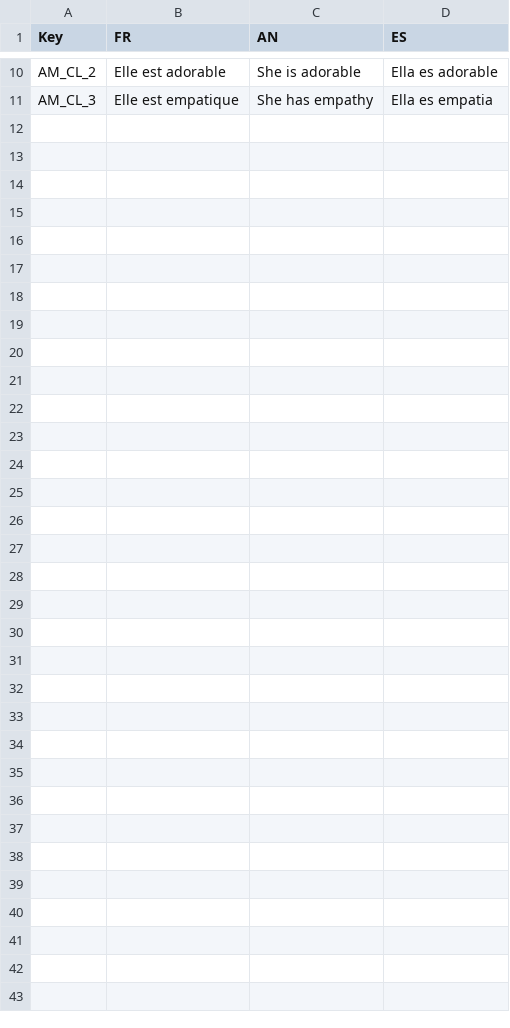
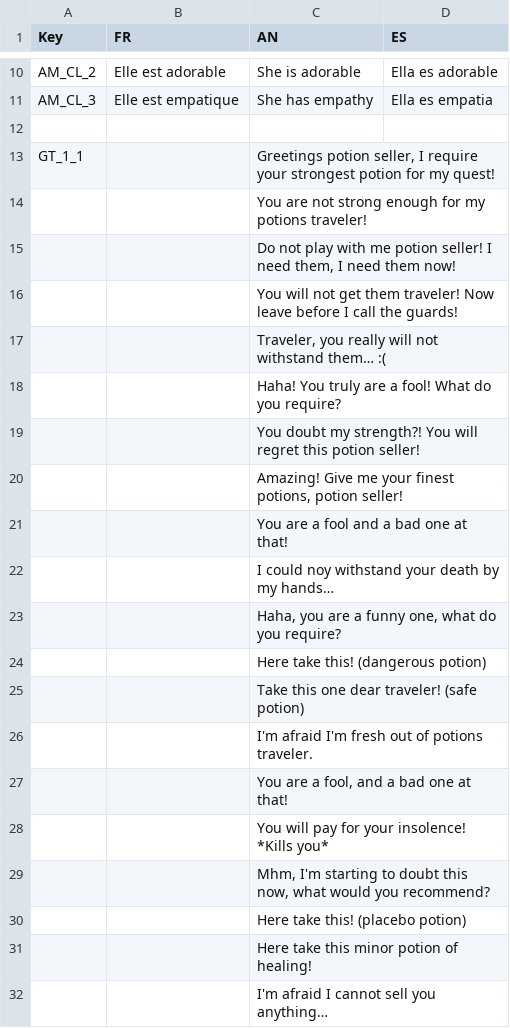
Before and after one commit to Sayaka-Shen/Franck_Meca_DialogSystem, a CSV file: Assets/Scripts/DialogueGraph/Runtime/Dialogue/Dialogue.csv, drawn as a sheet; only a part is shown, gaps mark what is left out.

Commit message:
Update Dialogue.csv

```diff
--- a/Assets/Scripts/DialogueGraph/Runtime/Dialogue/Dialogue.csv
+++ b/Assets/Scripts/DialogueGraph/Runtime/Dialogue/Dialogue.csv
@@ -11 +11,22 @@ AM_CL_2,Elle est adorable,She is adorable,Ella es adorable
 AM_CL_3,Elle est empatique,She has empathy,Ella es empatia
+,,,
+GT_1_1,,"Greetings potion seller, I require your strongest potion for my quest!",
+,,You are not strong enough for my potions traveler!,
+,,"Do not play with me potion seller! I need them, I need them now!",
+,,You will not get them traveler! Now leave before I call the guards!,
+,,"Traveler, you really will not withstand them… :(",
+,,Haha! You truly are a fool! What do you require?,
+,,You doubt my strength?! You will regret this potion seller!,
+,,"Amazing! Give me your finest potions, potion seller!",
+,,You are a fool and a bad one at that!,
+,,I could noy withstand your death by my hands…,
+,,"Haha, you are a funny one, what do you require?",
+,,Here take this! (dangerous potion),
+,,Take this one dear traveler! (safe potion),
+,,I'm afraid I'm fresh out of potions traveler.,
+,,"You are a fool, and a bad one at that!",
+,,You will pay for your insolence! *Kills you*,
+,,"Mhm, I'm starting to doubt this now, what would you recommend?",
+,,Here take this! (placebo potion),
+,,Here take this minor potion of healing!,
+,,I'm afraid I cannot sell you anything…,
```
